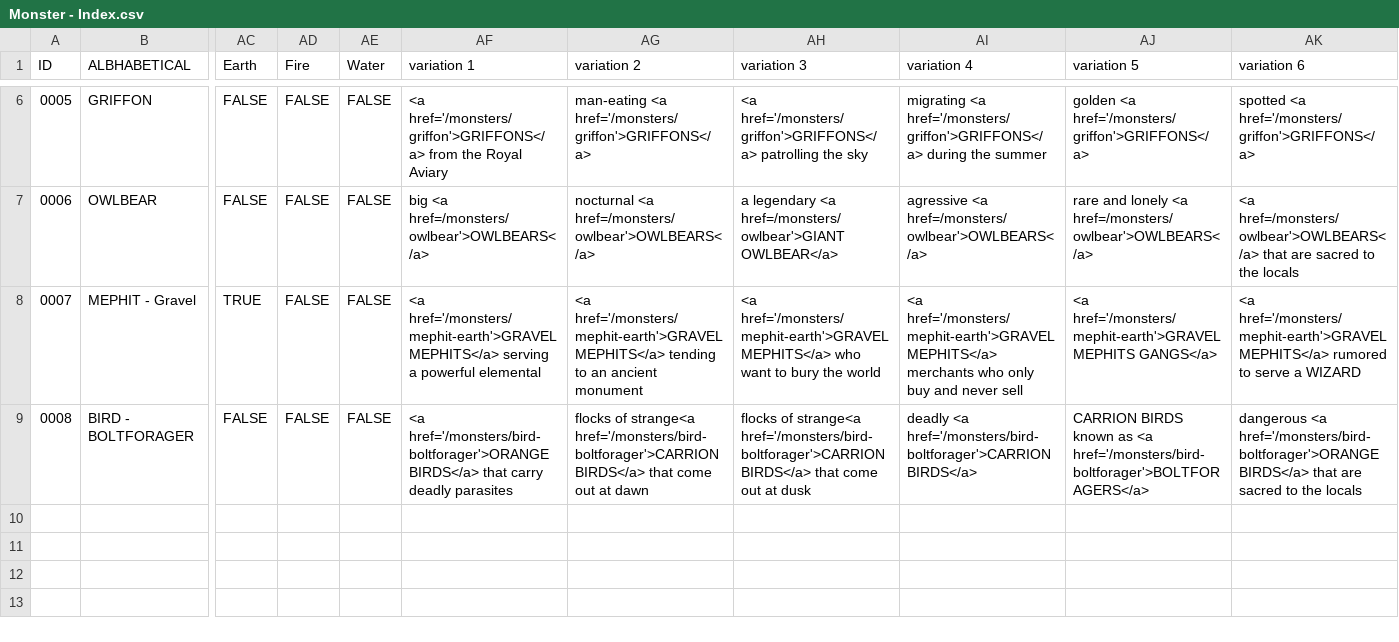
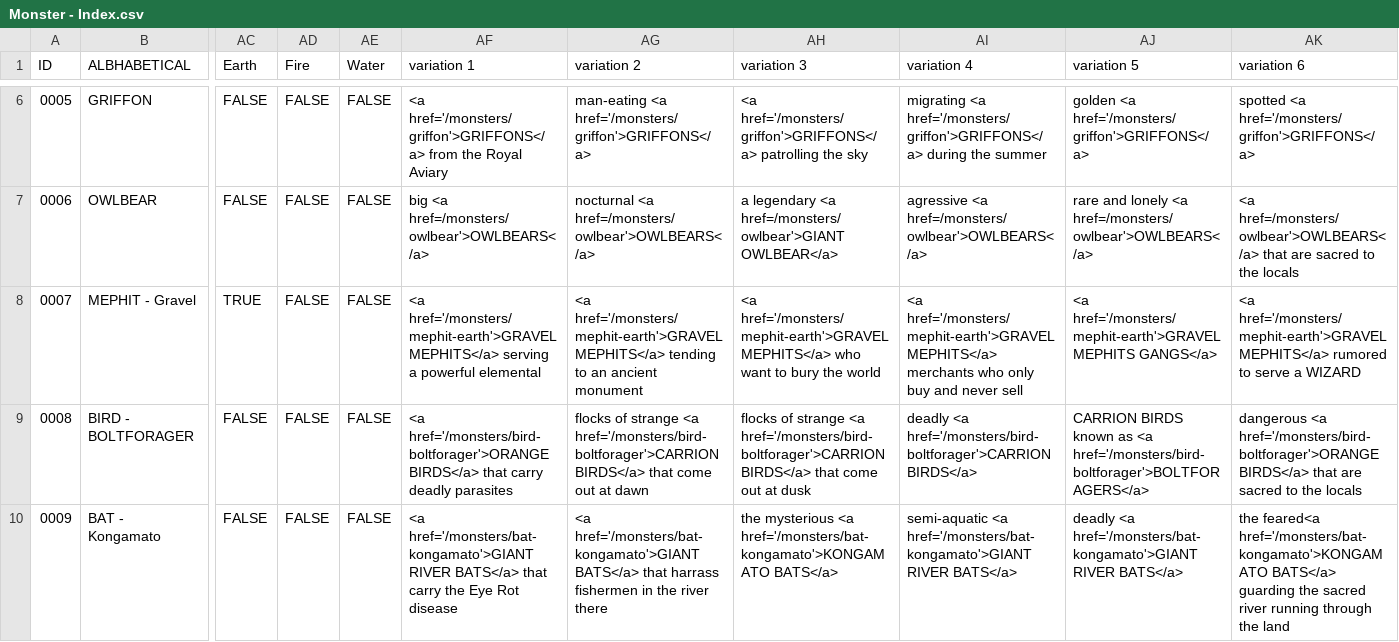
Before and after one commit to SaltyGoo/saltygoo.github.io, a CSV file: CSV/Monster - Index.csv, drawn as a sheet; only a part is shown, gaps mark what is left out; rows hold the shown columns only; the diff names each change by its address in the sheet, - before the commit and + after, or states it on an @@ line.

Commit message:
Kongamato

```diff
--- a/CSV/Monster - Index.csv
+++ b/CSV/Monster - Index.csv
-AG9 (variation 2): flocks of strange<a href='/monsters/bird-boltforager'>CARRION BIRDS</a>…
+AG9 (variation 2): flocks of strange <a href='/monsters/bird-boltforager'>CARRION BIRDS</a>…
-AH9 (variation 3): flocks of strange<a href='/monsters/bird-boltforager'>CARRION BIRDS</a>…
+AH9 (variation 3): flocks of strange <a href='/monsters/bird-boltforager'>CARRION BIRDS</a>…
+row 10: 0009 | BAT - Kongamato | FALSE | FALSE | FALSE | <a href='/monsters/bat-kongamato'>GIANT RIVER BATS</a> that carry the Eye Rot disease | <a href='/monsters/bat-kongamato'>GIANT BATS</a> that harrass fishermen in the river there | the mysterious <a href='/monsters/bat-kongamato'>KONGAMATO BATS</a> | semi-aquatic <a href='/monsters/bat-kongamato'>GIANT RIVER BATS</a> | deadly <a href='/monsters/bat-kongamato'>GIANT RIVER BATS</a> | the feared<a href='/monsters/bat-kongamato'>KONGAMATO BATS</a> guarding the sacred river running through the land
```
Also changed, not shown: CSV/Monster - 05_Jungle.csv, CSV/Monster - 07_Plains.csv, 1 other file.
